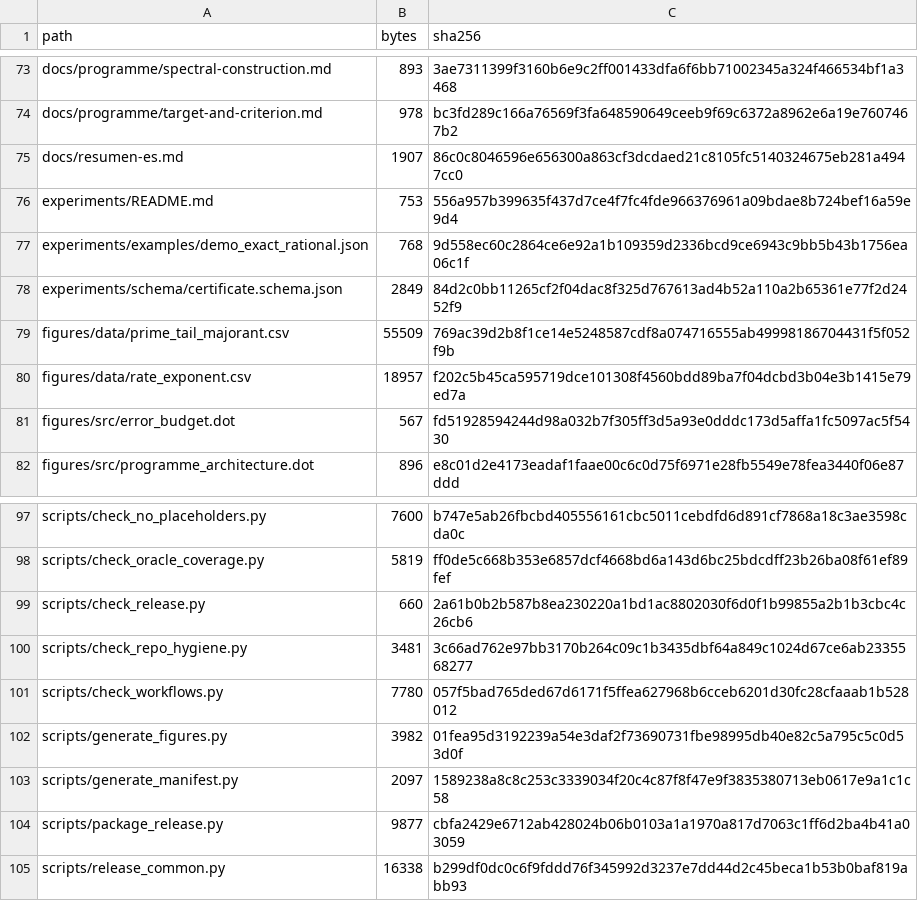
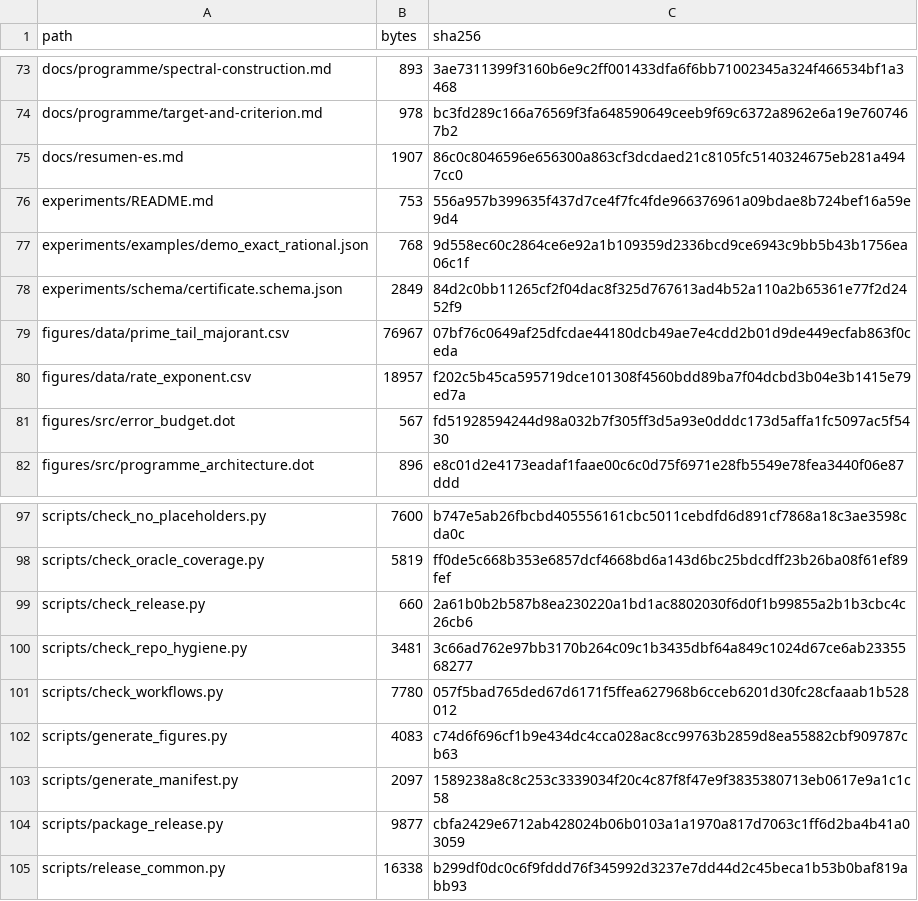
Before and after one commit to lluiseriksson/riemann-prime-resolvent, a CSV file: MANIFEST-SHA256.csv, drawn as a sheet; only a part is shown, gaps mark what is left out.

Commit message:
fix: stabilize prime tail data output

```diff
--- a/MANIFEST-SHA256.csv
+++ b/MANIFEST-SHA256.csv
@@ -78,3 +78,3 @@ experiments/examples/demo_exact_rational.json,768,9d558ec60c2864ce6e92a1b109359d
 experiments/schema/certificate.schema.json,2849,84d2c0bb11265cf2f04dac8f325d767613ad4b52a110a2b65361e77f2d2452f9
-figures/data/prime_tail_majorant.csv,55509,769ac39d2b8f1ce14e5248587cdf8a074716555ab49998186704431f5f052f9b
+figures/data/prime_tail_majorant.csv,76967,07bf76c0649af25dfcdae44180dcb49ae7e4cdd2b01d9de449ecfab863f0ceda
 figures/data/rate_exponent.csv,18957,f202c5b45ca595719dce101308f4560bdd89ba7f04dcbd3b04e3b1415e79ed7a
@@ -101,3 +101,3 @@ scripts/check_repo_hygiene.py,3481,3c66ad762e97bb3170b264c09c1b3435dbf64a849c102
 scripts/check_workflows.py,7780,057f5bad765ded67d6171f5ffea627968b6cceb6201d30fc28cfaaab1b528012
-scripts/generate_figures.py,3982,01fea95d3192239a54e3daf2f73690731fbe98995db40e82c5a795c5c0d53d0f
+scripts/generate_figures.py,4083,c74d6f696cf1b9e434dc4cca028ac8cc99763b2859d8ea55882cbf909787cb63
 scripts/generate_manifest.py,2097,1589238a8c8c253c3339034f20c4c87f8f47e9f3835380713eb0617e9a1c1c58
```
Also changed, not shown: 2 other files.
